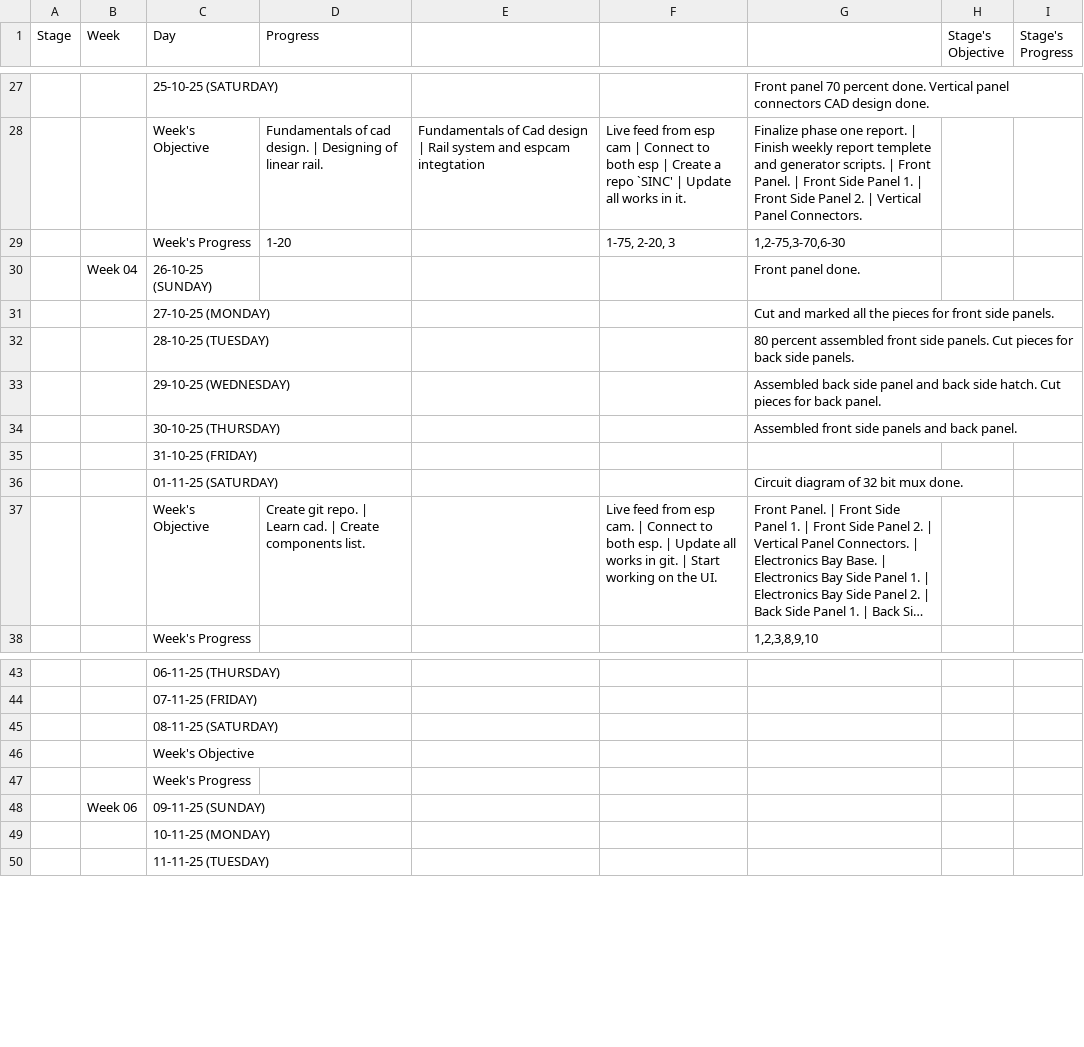
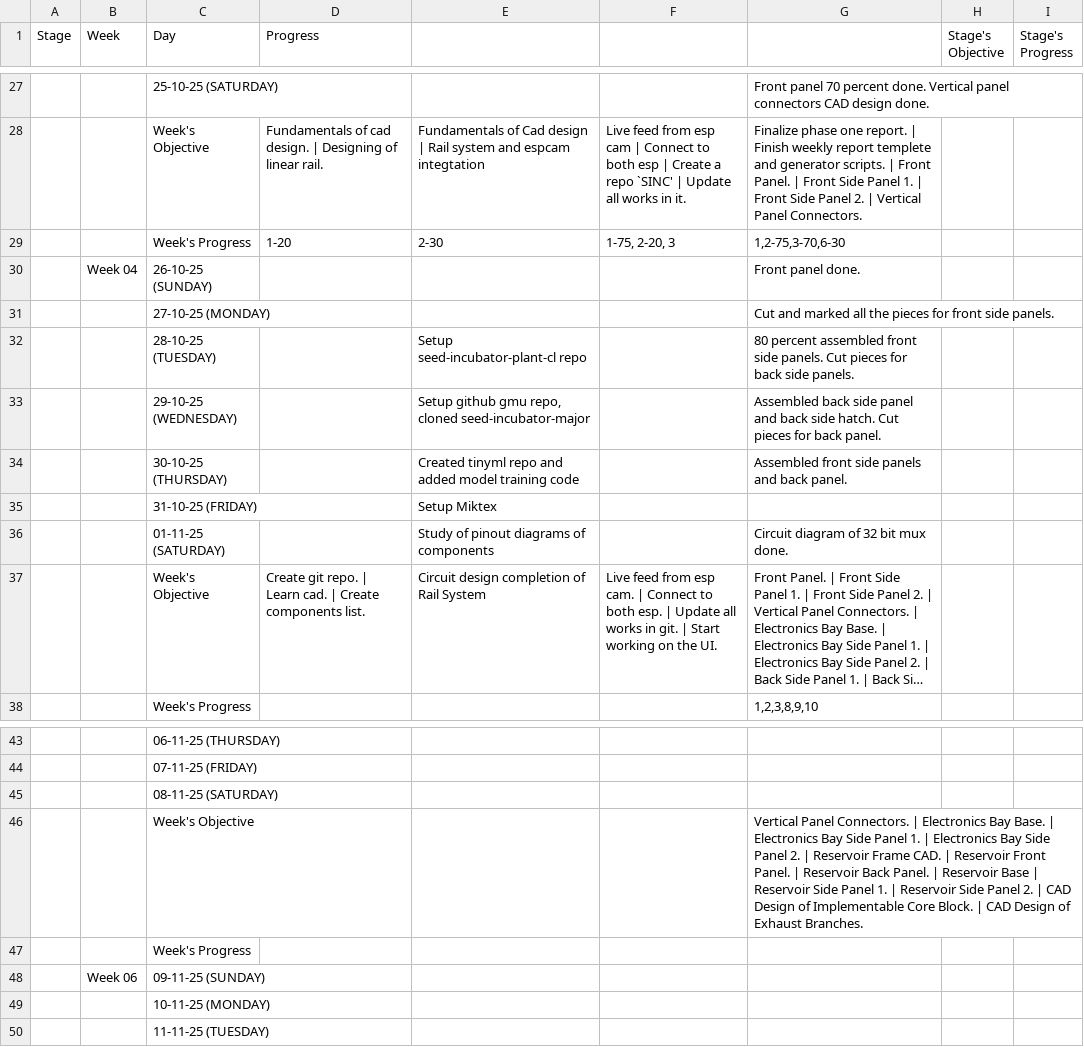
Before and after one commit to thepenguinn/seed-incubator-major, a CSV file: weekly/week_04/gsheet.csv, drawn as a sheet; only a part is shown, gaps mark what is left out; long unchanged cells end in …; the diff names each change by its address in the sheet, - before the commit and + after, or states it on an @@ line.

Commit message:
weekly: updated auto gen files for week_04

```diff
--- a/weekly/week_04/gsheet.csv
+++ b/weekly/week_04/gsheet.csv
-E29: (empty)
+E29: 2-30
-E32: (empty)
+E32: Setup seed-incubator-plant-cl repo
-E33: (empty)
+E33: Setup github gmu repo, cloned seed-incubator-major
-E34: (empty)
+E34: Created tinyml repo and added model training code
-E35: (empty)
+E35: Setup Miktex
-E36: (empty)
+E36: Study of pinout diagrams of components
-E37: (empty)
+E37: Circuit design completion of Rail System
-G46: (empty)
+G46: Vertical Panel Connectors. | Electronics Bay Base. | Electronics Bay Side Panel 1. | Electronics Bay Side Panel 2. | Reservoir Frame CAD. | Reservoir Front Panel. | Reservoir Back Panel. | Reservoir Base | Reservoir Side Panel 1. | Reservoir Side Panel 2. | CAD Design of Implementable Core Block. | CAD Design of Exhaust Branches.
```
Also changed, not shown: 2 other files.
